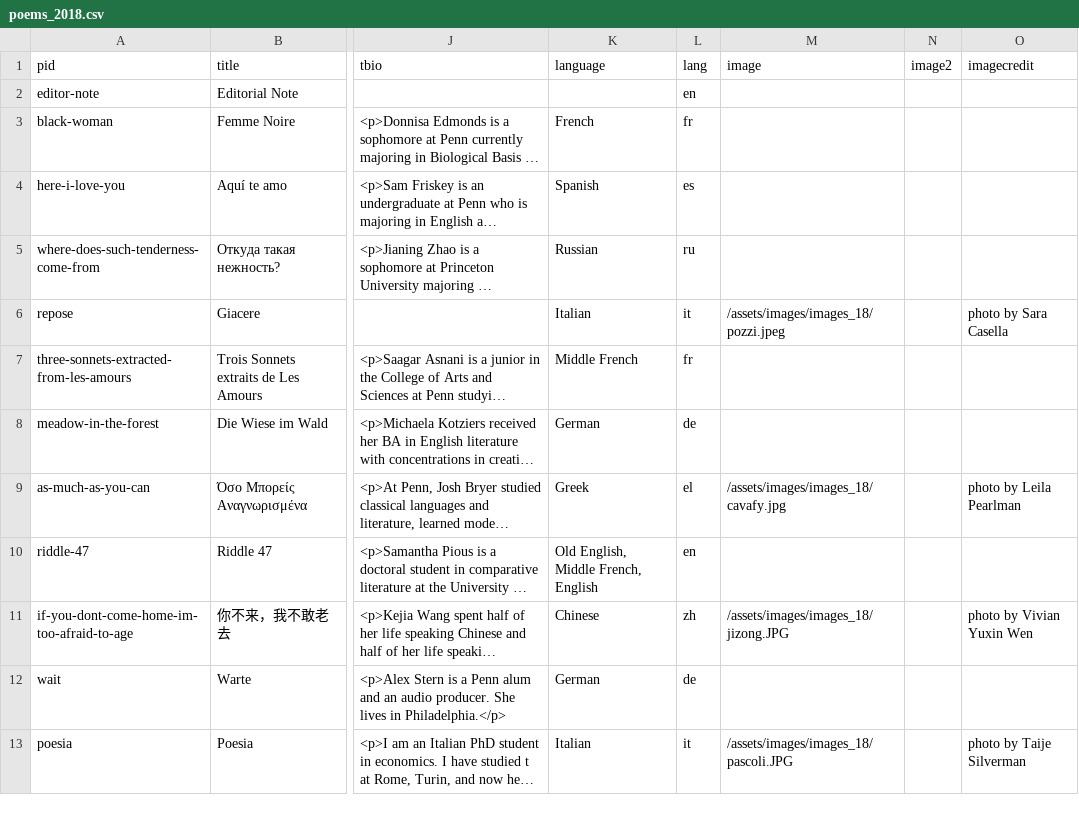
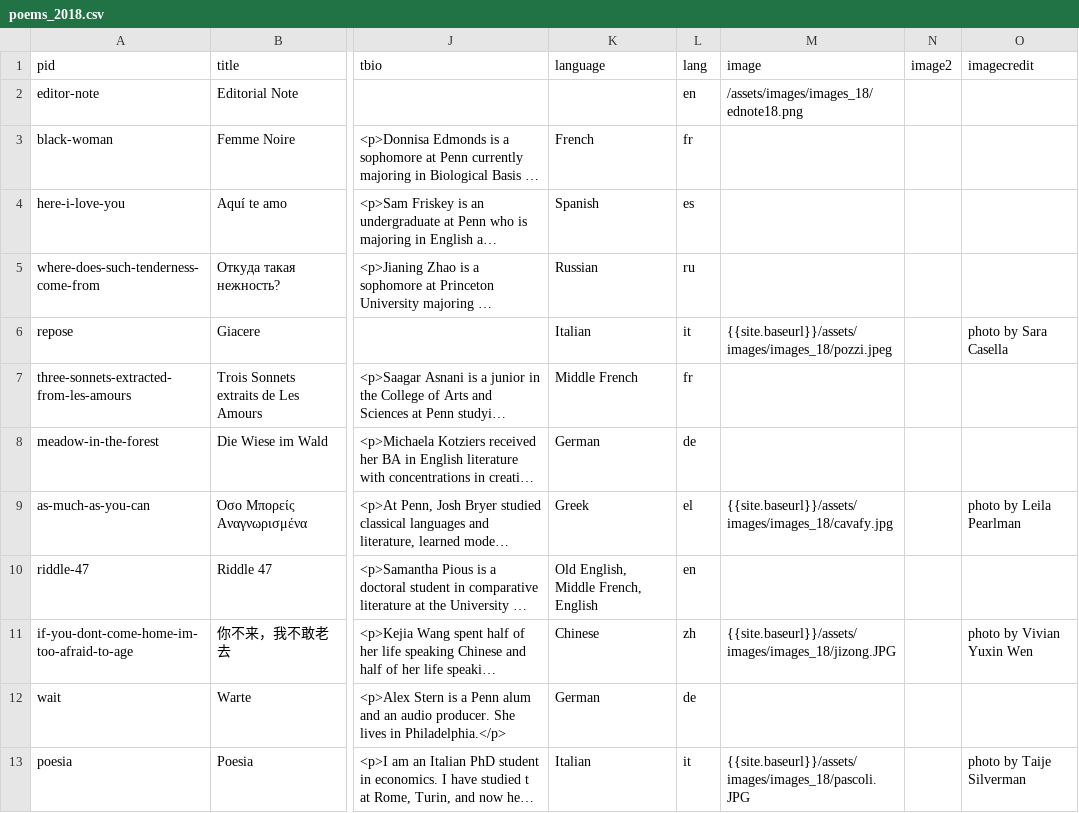
Before and after one commit to double-speak/doublespeak.github.io, a CSV file: _data/poems_2018.csv, drawn as a sheet; only a part is shown, gaps mark what is left out; long unchanged cells end in …; the diff covers the shown part only; the diff names each change by its address in the sheet, - before the commit and + after, or states it on an @@ line.

```diff
--- a/_data/poems_2018.csv
+++ b/_data/poems_2018.csv
-M2 (image): (empty)
+M2 (image): /assets/images/images_18/ednote18.png
-M6 (image): /assets/images/images_18/pozzi.jpeg
+M6 (image): {{site.baseurl}}/assets/images/images_18/pozzi.jpeg
-M9 (image): /assets/images/images_18/cavafy.jpg
+M9 (image): {{site.baseurl}}/assets/images/images_18/cavafy.jpg
-M11 (image): /assets/images/images_18/jizong.JPG
+M11 (image): {{site.baseurl}}/assets/images/images_18/jizong.JPG
-M13 (image): /assets/images/images_18/pascoli.JPG
+M13 (image): {{site.baseurl}}/assets/images/images_18/pascoli.JPG
```
Also changed, not shown: 7 edited cells elsewhere in this file, _data/issues/poems_2018.csv.
